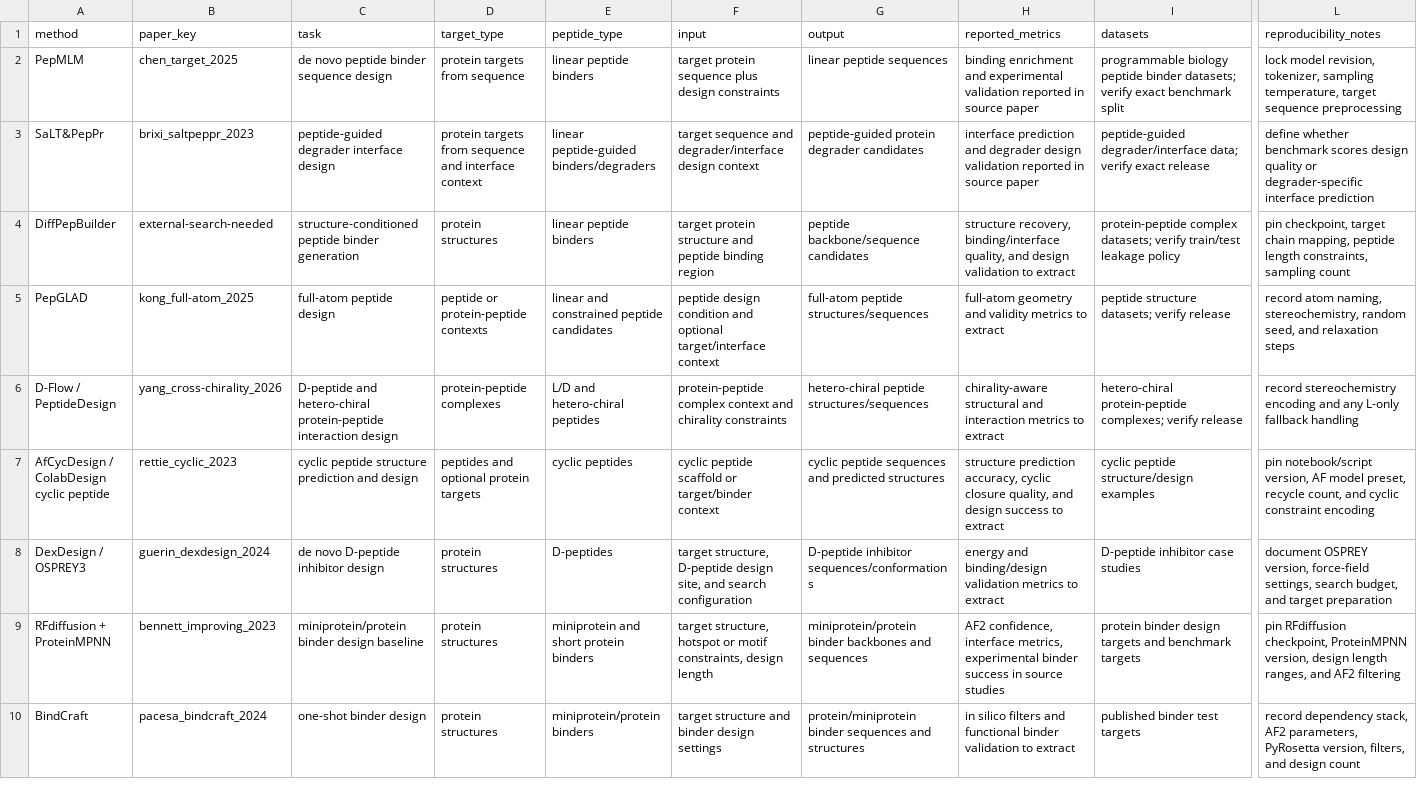
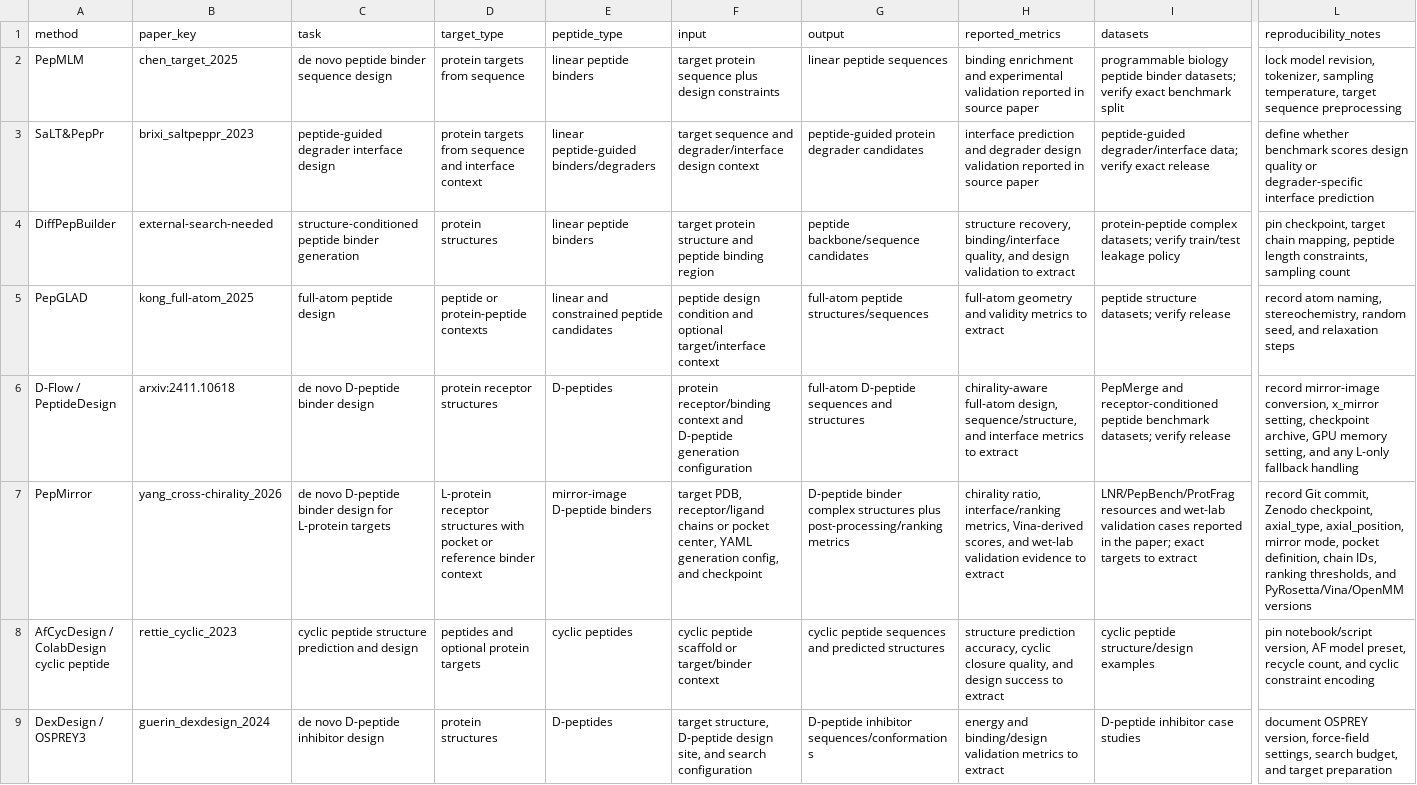
Before and after one commit to luvega/pep-design, a CSV file: tables/method_evidence_matrix.csv, drawn as a sheet; only a part is shown, gaps mark what is left out; the shorter side is filled out with more unchanged rows; rows hold the shown columns only; the diff names each change by its address in the sheet, - before the commit and + after, or states it on an @@ line.

Commit message:
feat: add PepMirror candidate method

```diff
--- a/tables/method_evidence_matrix.csv
+++ b/tables/method_evidence_matrix.csv
-B6 (paper_key): yang_cross-chirality_2026
+B6 (paper_key): arxiv:2411.10618
-C6 (task): D-peptide and hetero-chiral protein-peptide interaction design
+C6 (task): de novo D-peptide binder design
-D6 (target_type): protein-peptide complexes
+D6 (target_type): protein receptor structures
-E6 (peptide_type): L/D and hetero-chiral peptides
+E6 (peptide_type): D-peptides
-F6 (input): protein-peptide complex context and chirality constraints
+F6 (input): protein receptor/binding context and D-peptide generation configuration
-G6 (output): hetero-chiral peptide structures/sequences
+G6 (output): full-atom D-peptide sequences and structures
-H6 (reported_metrics): chirality-aware structural and interaction metrics to…
+H6 (reported_metrics): chirality-aware full-atom design, sequence/structure, and interface metrics to…
-I6 (datasets): hetero-chiral protein-peptide complexes; verify release
+I6 (datasets): PepMerge and receptor-conditioned peptide benchmark datasets; verify release
-L6 (reproducibility_notes): record stereochemistry encoding and any…
+L6 (reproducibility_notes): record mirror-image conversion, x_mirror setting, checkpoint archive, GPU memory setting, and any…
+row 7: PepMirror | yang_cross-chirality_2026 | de novo D-peptide binder design for L-protein targets | L-protein receptor structures with pocket or reference binder context | mirror-image D-peptide binders | target PDB, receptor/ligand chains or pocket center, YAML generation config, and checkpoint | D-peptide binder complex structures plus post-processing/ranking metrics | chirality ratio, interface/ranking metrics, Vina-derived scores, and wet-lab validation evidence to extract | LNR/PepBench/ProtFrag resources and wet-lab validation cases reported in the paper; exact targets to extract | record Git commit, Zenodo checkpoint, axial_type, axial_position, mirror mode, pocket definition, chain IDs, ranking thresholds, and PyRosetta/Vina/OpenMM versions
```
Also changed, not shown: tables/master_literature_manifest.csv, 23 other files.
